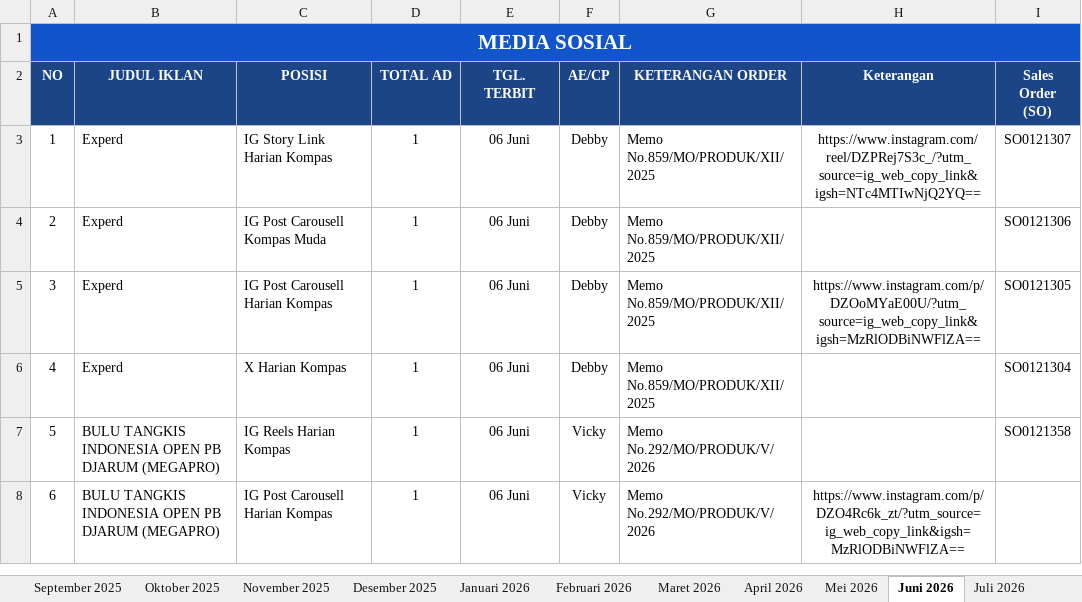
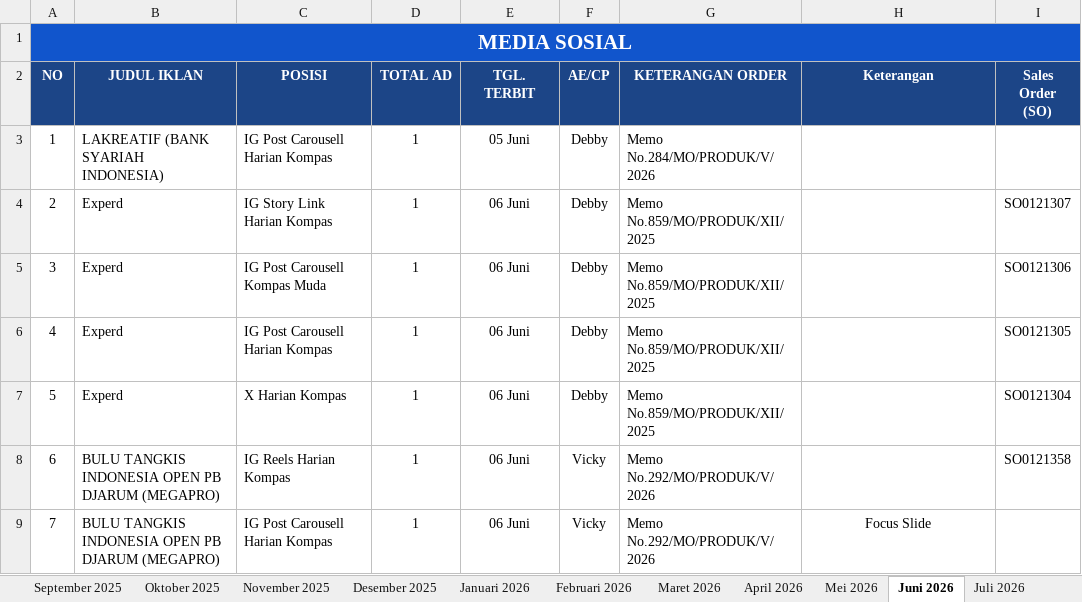
Before and after one commit to tejun219/iklanmedsos.kompas, an Excel workbook: Iklan Media Sosial Harian Kompas.xlsx, sheet Juni 2026, drawn as a sheet; values as stored, in another font and other column widths than the file's, no borders; charts and pictures not drawn; addresses are those after the commit; the diff names each change by its address in the sheet, - before the commit and + after, or states it on an @@ line.

Commit message:
Auto-update outline data: 2026-06-06 19:57:17

```diff
--- a/Iklan Media Sosial Harian Kompas.xlsx (sheet Juni 2026)
+++ b/Iklan Media Sosial Harian Kompas.xlsx (sheet Juni 2026)
+row 3: 1 | LAKREATIF (BANK SYARIAH INDONESIA) | IG Post Carousell Harian Kompas | 1 | 05 Juni | Debby | Memo No.284/MO/PRODUK/V/2026
@@ column A (NO) renumbered from row 4 down @@
-H4 (Keterangan): https://www.instagram.com/reel/DZPRej7S3c_/?utm_source=ig_web_copy_link&igsh=NTc4MTIwNjQ2YQ==
+H4 (Keterangan): (empty)
-H6 (Keterangan): https://www.instagram.com/p/DZOoMYaE00U/?utm_source=ig_web_copy_link&igsh=MzRlODBiNWFlZA==
+H6 (Keterangan): (empty)
-H9 (Keterangan): https://www.instagram.com/p/DZO4Rc6k_zt/?utm_source=ig_web_copy_link&igsh=MzRlODBiNWFlZA==
+H9 (Keterangan): Focus Slide
```
Also changed, not shown: charts or pictures, 1 other file.
